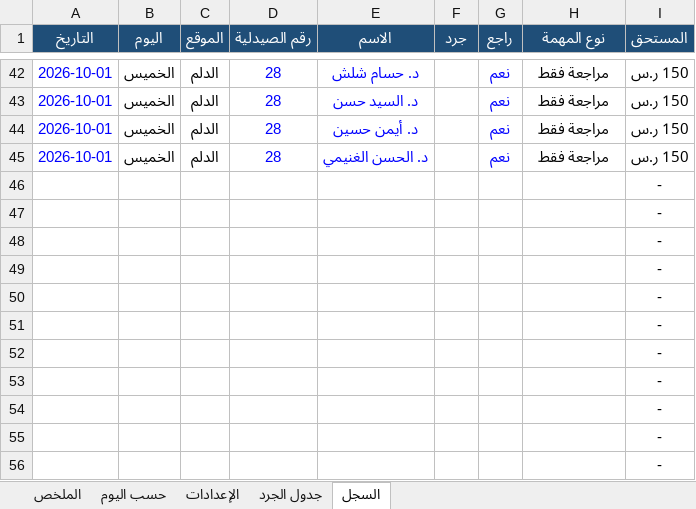
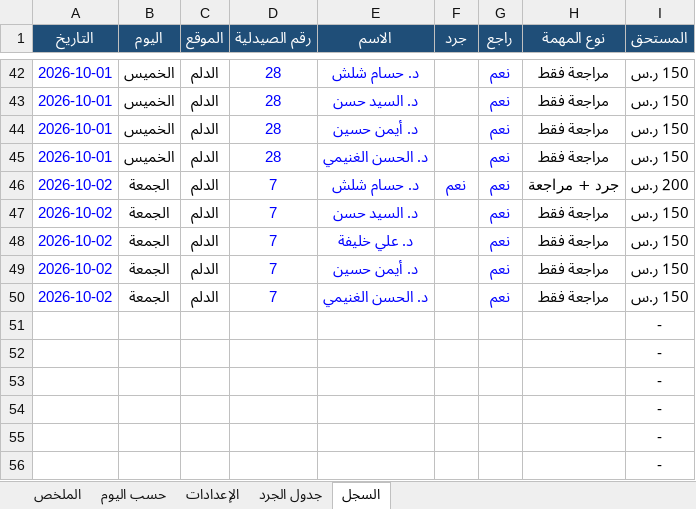
Before and after one commit to phsayed2014-oss/Dashboard-, an Excel workbook: inventory/jard_payroll.xlsx, sheet السجل, drawn as a sheet; only a part is shown, gaps mark what is left out; values as stored, in another font and other column widths than the file's, no borders; removed rows and columns are numbered as before the commit, all else as after; the diff names each change by its address in the sheet, - before the commit and + after, or states it on an @@ line.

```diff
--- a/inventory/jard_payroll.xlsx (sheet السجل)
+++ b/inventory/jard_payroll.xlsx (sheet السجل)
-row 46:  |  |  |  |  |  |  |  | -
-row 47:  |  |  |  |  |  |  |  | -
-row 48:  |  |  |  |  |  |  |  | -
-row 49:  |  |  |  |  |  |  |  | -
-row 50:  |  |  |  |  |  |  |  | -
+row 46: 2026-10-02 | الجمعة | الدلم | 7 | د. حسام شلش | نعم | نعم | جرد + مراجعة | 200 ر.س
+row 47: 2026-10-02 | الجمعة | الدلم | 7 | د. السيد حسن |  | نعم | مراجعة فقط | 150 ر.س
+row 48: 2026-10-02 | الجمعة | الدلم | 7 | د. علي خليفة |  | نعم | مراجعة فقط | 150 ر.س
+row 49: 2026-10-02 | الجمعة | الدلم | 7 | د. أيمن حسين |  | نعم | مراجعة فقط | 150 ر.س
+row 50: 2026-10-02 | الجمعة | الدلم | 7 | د. الحسن الغنيمي |  | نعم | مراجعة فقط | 150 ر.س
```
Also changed, not shown: sheet الملخص, sheet حسب اليوم, hidden cells, 1 other file.
